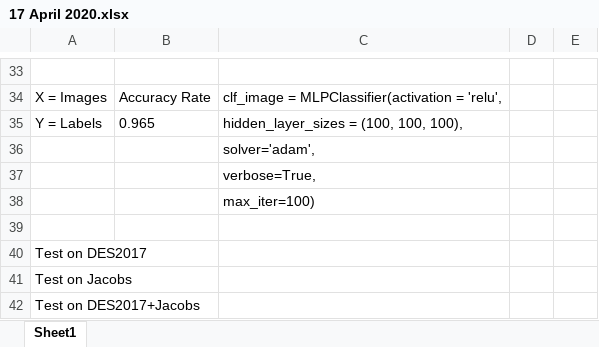
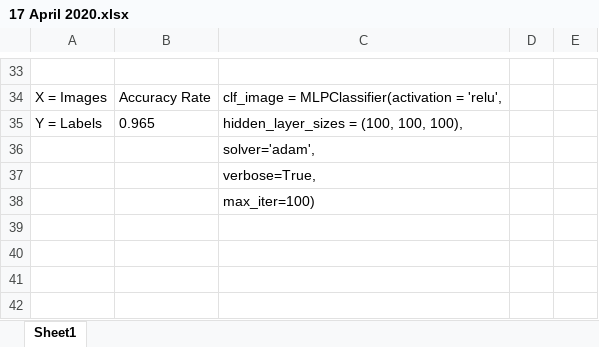
Before and after one commit to Annarien/GravitationalLenses, an Excel workbook: Results /17 April 2020.xlsx, sheet Sheet1, drawn as a sheet; only a part is shown, gaps mark what is left out; values as stored, in another font and other column widths than the file's, no borders; the diff names each change by its address in the sheet, - before the commit and + after, or states it on an @@ line.

Commit message:
Updating Results

```diff
--- a/Results /17 April 2020.xlsx (sheet Sheet1)
+++ b/Results /17 April 2020.xlsx (sheet Sheet1)
-row 39: (empty)
-row 40: Test on DES2017
-row 41: Test on Jacobs
-row 42: Test on DES2017+Jacobs
```
Also changed, not shown: 4 other files.
